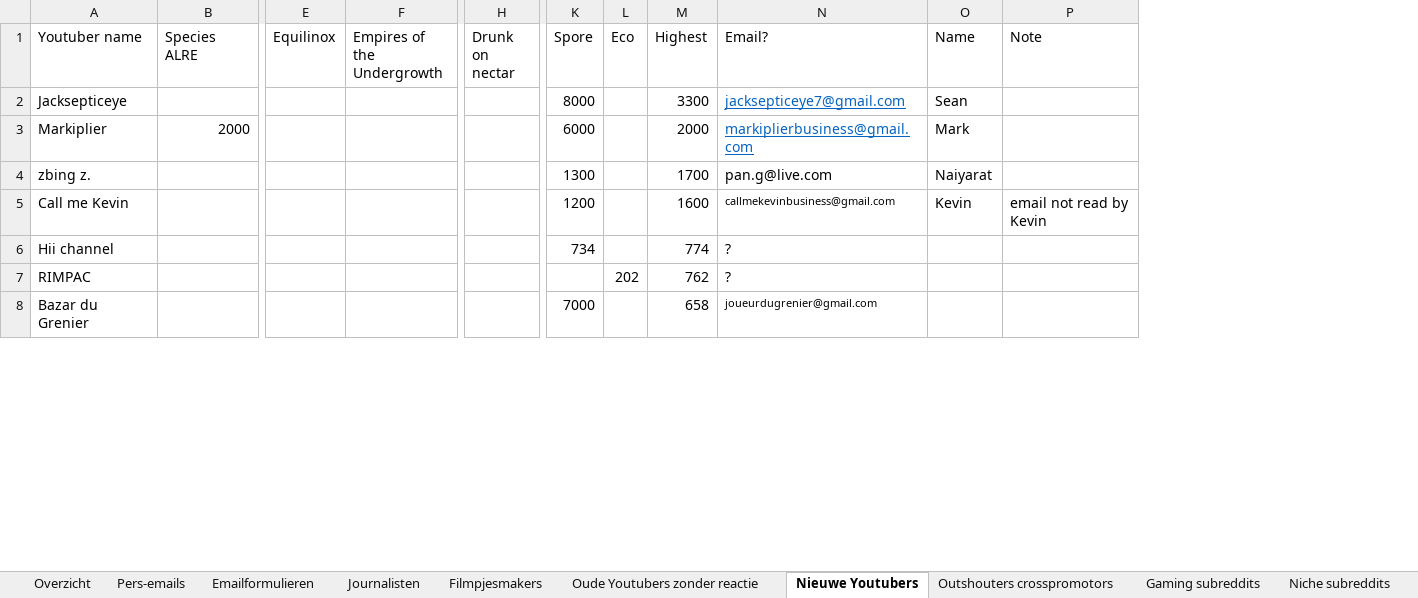
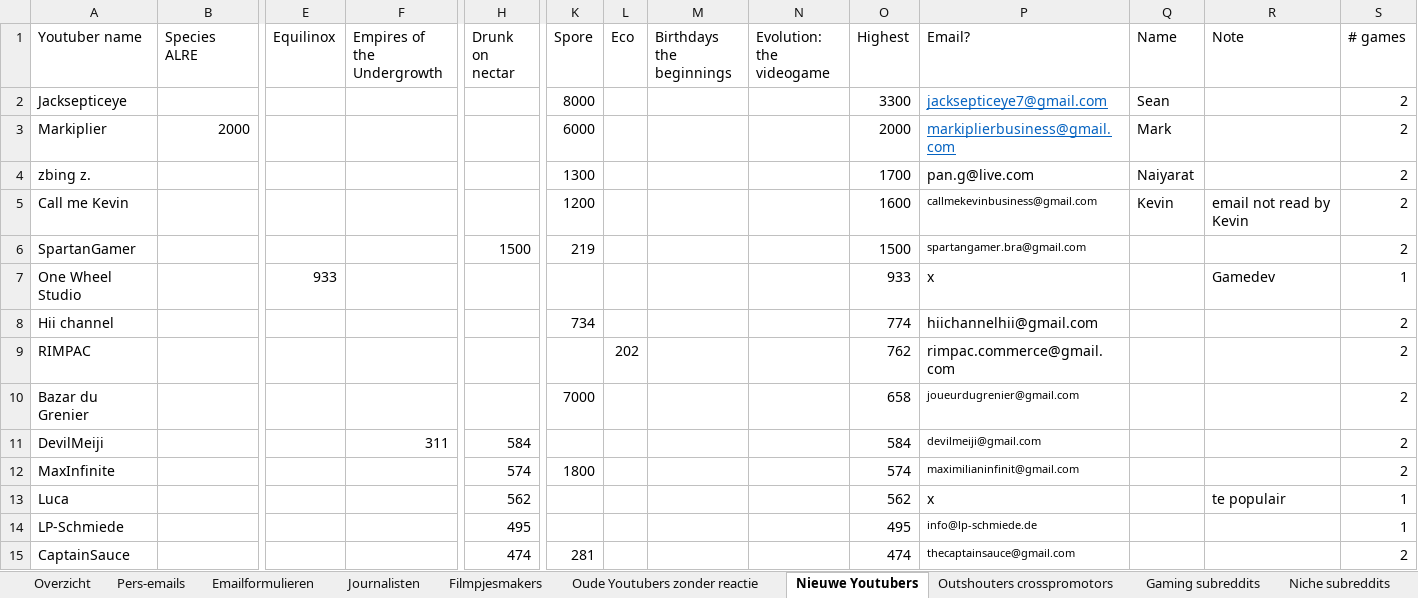
Before and after one commit to Woseseltops/thesapling-website, an Excel workbook: Marketing planning.xlsx, sheet Nieuwe Youtubers, drawn as a sheet; only a part is shown, gaps mark what is left out; values as stored, in another font and other column widths than the file's, no borders; addresses are those after the commit; rows hold the shown columns only; the diff covers the shown part only; the diff names each change by its address in the sheet, - before the commit and + after, or states it on an @@ line.

Commit message:
Added more email addresses

```diff
--- a/Marketing planning.xlsx (sheet Nieuwe Youtubers)
+++ b/Marketing planning.xlsx (sheet Nieuwe Youtubers)
+column M (Birthdays the beginnings), empty
+column N (Evolution: the videogame), empty
+column S (# games), rows 2-5: all 2; rows 8-10: all 2
+row 6: SpartanGamer |  |  |  | 1500 | 219 |  |  |  | 1500 | spartangamer.bra@gmail.com |  |  | 2
+row 7: One Wheel Studio |  | 933 |  |  |  |  |  |  | 933 | x |  | Gamedev | 1
-P8 (Email?): ?
+P8 (Email?): hiichannelhii@gmail.com
-P9 (Email?): ?
+P9 (Email?): rimpac.commerce@gmail.com
+row 11: DevilMeiji |  |  | 311 | 584 |  |  |  |  | 584 | devilmeiji@gmail.com |  |  | 2
+row 12: MaxInfinite |  |  |  | 574 | 1800 |  |  |  | 574 | maximilianinfinit@gmail.com |  |  | 2
+row 13: Luca |  |  |  | 562 |  |  |  |  | 562 | x |  | te populair | 1
+row 14: LP-Schmiede |  |  |  | 495 |  |  |  |  | 495 | info@lp-schmiede.de |  |  | 1
+row 15: CaptainSauce |  |  |  | 474 | 281 |  |  |  | 474 | thecaptainsauce@gmail.com |  |  | 2
```
Also changed, not shown: 100 added rows, 104 removed rows, 2 moved rows and 159 edited cells elsewhere in this sheet, sheet Oude Youtubers zonder reactie, formulas that keep their value.
